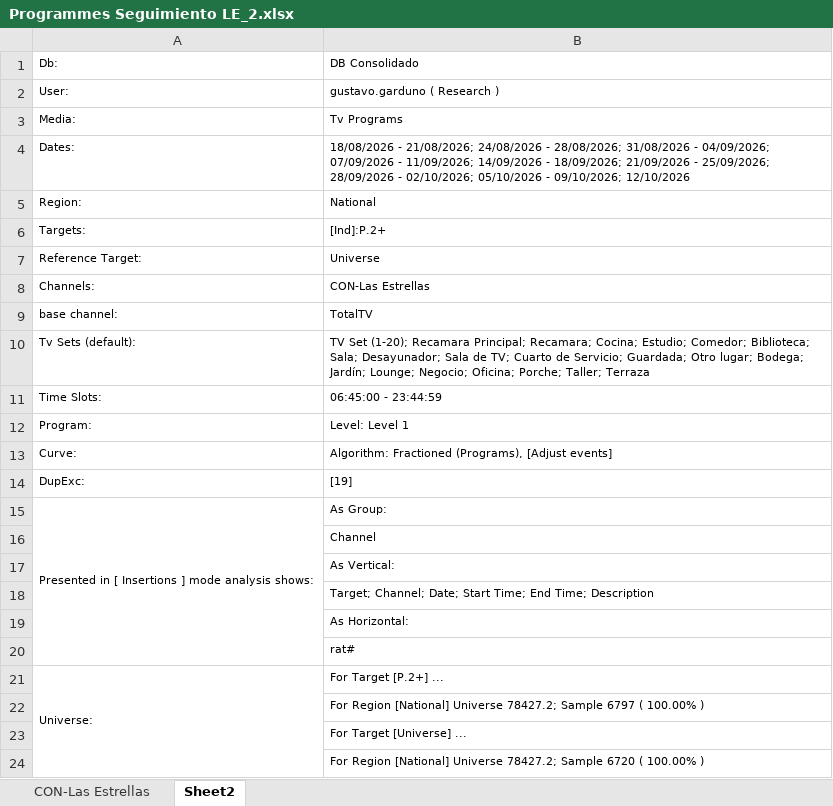
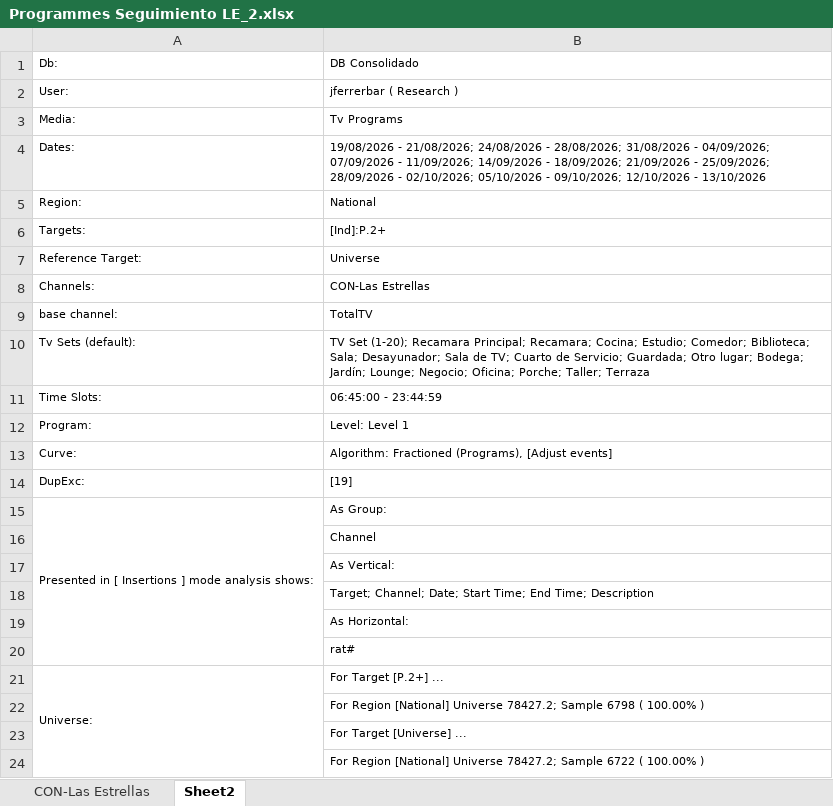
Before and after one commit to moonkey1995/Seguimiento-LE, an Excel workbook: Programmes Seguimiento LE_2.xlsx, sheet Sheet2, drawn as a sheet; values as stored, in another font and other column widths than the file's, no borders; the diff names each change by its address in the sheet, - before the commit and + after, or states it on an @@ line.

```diff
--- a/Programmes Seguimiento LE_2.xlsx (sheet Sheet2)
+++ b/Programmes Seguimiento LE_2.xlsx (sheet Sheet2)
-B2: gustavo.garduno ( Research )
+B2: jferrerbar ( Research )
-B4: 18/08/2026 - 21/08/2026; 24/08/2026 - 28/08/2026; 31/08/2026 - 04/09/2026; 07/09/2026 - 11/09/2026; 14/09/2026 - 18/09/2026; 21/09/2026 - 25/09/2026; 28/09/2026 - 02/10/2026; 05/10/2026 - 09/10/2026; 12/10/2026
+B4: 19/08/2026 - 21/08/2026; 24/08/2026 - 28/08/2026; 31/08/2026 - 04/09/2026; 07/09/2026 - 11/09/2026; 14/09/2026 - 18/09/2026; 21/09/2026 - 25/09/2026; 28/09/2026 - 02/10/2026; 05/10/2026 - 09/10/2026; 12/10/2026 - 13/10/2026
-B22: …78427.2; Sample 6797 ( 100.00%…
+B22: …78427.2; Sample 6798 ( 100.00%…
-B24: …78427.2; Sample 6720 ( 100.00%…
+B24: …78427.2; Sample 6722 ( 100.00%…
```
Also changed, not shown: sheet CON-Las Estrellas, Time LE Franjas_2.xlsx, 2 other files.
